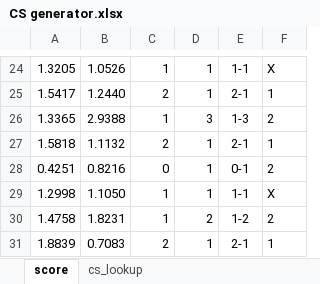
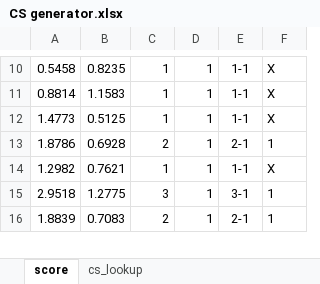
Before and after one commit to gitboyzorro5/FDAS, an Excel workbook: CS generator.xlsx, sheet score, drawn as a sheet; only a part is shown, gaps mark what is left out; values as stored, in another font and other column widths than the file's, no borders; removed rows and columns are numbered as before the commit, all else as after; the diff covers the shown part only; the diff names each change by its address in the sheet, - before the commit and + after, or states it on an @@ line.

```diff
--- a/CS generator.xlsx (sheet score)
+++ b/CS generator.xlsx (sheet score)
-A10: 1.3205
+A10: 0.5458
-B10: 1.0526
+B10: 0.8235
-row 25: 1.5417 | 1.2440 | 2 | 1 | 2-1 | 1
-row 26: 1.3365 | 2.9388 | 1 | 3 | 1-3 | 2
+row 11: 0.8814 | 1.1583 | 1 | 1 | 1-1 | X
+row 12: 1.4773 | 0.5125 | 1 | 1 | 1-1 | X
-A13: 1.5818
+A13: 1.8786
-B13: 1.1132
+B13: 0.6928
-row 28: 0.4251 | 0.8216 | 0 | 1 | 0-1 | 2
-A14: 1.2998
+A14: 1.2982
-B14: 1.1050
+B14: 0.7621
-row 30: 1.4758 | 1.8231 | 1 | 2 | 1-2 | 2
+row 15: 2.9518 | 1.2775 | 3 | 1 | 3-1 | 1
```
Also changed, not shown: other rows of this sheet, formulas that keep their value, CS generator_newleagues.xlsx, 9 other files.
